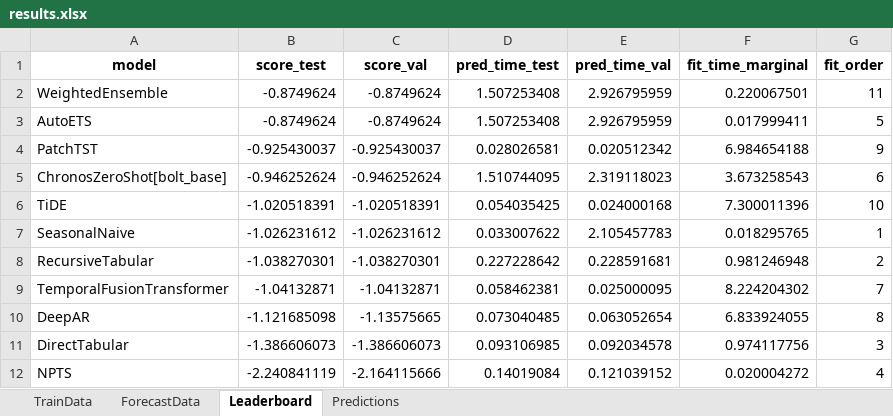
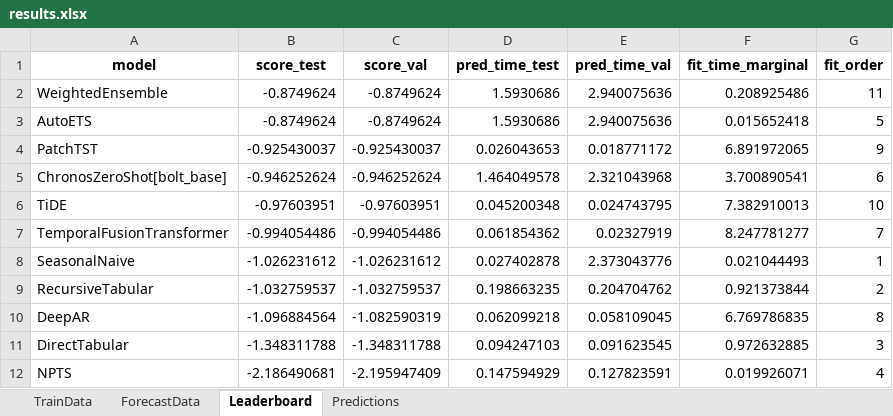
Before and after one commit to mihnin/my_time_series_app, an Excel workbook: results.xlsx, sheet Leaderboard, drawn as a sheet; values as stored, in another font and other column widths than the file's, no borders; removed rows and columns are numbered as before the commit, all else as after; the diff names each change by its address in the sheet, - before the commit and + after, or states it on an @@ line.

Commit message:
111

```diff
--- a/results.xlsx (sheet Leaderboard)
+++ b/results.xlsx (sheet Leaderboard)
-D2:D3 (pred_time_test): 1.507253408
+D2:D3 (pred_time_test): 1.5930686
-E2:E3 (pred_time_val): 2.926795959
+E2:E3 (pred_time_val): 2.940075636
-F2 (fit_time_marginal): 0.220067501
+F2 (fit_time_marginal): 0.208925486
-F3 (fit_time_marginal): 0.017999411
+F3 (fit_time_marginal): 0.015652418
-D4 (pred_time_test): 0.028026581
+D4 (pred_time_test): 0.026043653
-E4 (pred_time_val): 0.020512342
+E4 (pred_time_val): 0.018771172
-F4 (fit_time_marginal): 6.984654188
+F4 (fit_time_marginal): 6.891972065
-D5 (pred_time_test): 1.510744095
+D5 (pred_time_test): 1.464049578
-E5 (pred_time_val): 2.319118023
+E5 (pred_time_val): 2.321043968
-F5 (fit_time_marginal): 3.673258543
+F5 (fit_time_marginal): 3.700890541
-B6 (score_test): -1.020518391
+B6 (score_test): -0.97603951
-C6 (score_val): -1.020518391
+C6 (score_val): -0.97603951
-D6 (pred_time_test): 0.054035425
+D6 (pred_time_test): 0.045200348
-E6 (pred_time_val): 0.024000168
+E6 (pred_time_val): 0.024743795
-F6 (fit_time_marginal): 7.300011396
+F6 (fit_time_marginal): 7.382910013
+row 7: TemporalFusionTransformer | -0.994054486 | -0.994054486 | 0.061854362 | 0.02327919 | 8.247781277 | 7
-D8 (pred_time_test): 0.033007622
+D8 (pred_time_test): 0.027402878
-E8 (pred_time_val): 2.105457783
+E8 (pred_time_val): 2.373043776
-F8 (fit_time_marginal): 0.018295765
+F8 (fit_time_marginal): 0.021044493
-B9 (score_test): -1.038270301
+B9 (score_test): -1.032759537
-C9 (score_val): -1.038270301
+C9 (score_val): -1.032759537
-D9 (pred_time_test): 0.227228642
+D9 (pred_time_test): 0.198663235
-E9 (pred_time_val): 0.228591681
+E9 (pred_time_val): 0.204704762
-F9 (fit_time_marginal): 0.981246948
+F9 (fit_time_marginal): 0.921373844
-row 9: TemporalFusionTransformer | -1.04132871 | -1.04132871 | 0.058462381 | 0.025000095 | 8.224204302 | 7
-B10 (score_test): -1.121685098
+B10 (score_test): -1.096884564
-C10 (score_val): -1.13575665
+C10 (score_val): -1.082590319
-D10 (pred_time_test): 0.073040485
+D10 (pred_time_test): 0.062099218
-E10 (pred_time_val): 0.063052654
+E10 (pred_time_val): 0.058109045
-F10 (fit_time_marginal): 6.833924055
+F10 (fit_time_marginal): 6.769786835
-B11 (score_test): -1.386606073
+B11 (score_test): -1.348311788
-C11 (score_val): -1.386606073
+C11 (score_val): -1.348311788
-D11 (pred_time_test): 0.093106985
+D11 (pred_time_test): 0.094247103
-E11 (pred_time_val): 0.092034578
+E11 (pred_time_val): 0.091623545
-F11 (fit_time_marginal): 0.974117756
+F11 (fit_time_marginal): 0.972632885
-B12 (score_test): -2.240841119
+B12 (score_test): -2.186490681
-C12 (score_val): -2.164115666
+C12 (score_val): -2.195947409
-D12 (pred_time_test): 0.14019084
+D12 (pred_time_test): 0.147594929
-E12 (pred_time_val): 0.121039152
+E12 (pred_time_val): 0.127823591
-F12 (fit_time_marginal): 0.020004272
+F12 (fit_time_marginal): 0.019926071
```
